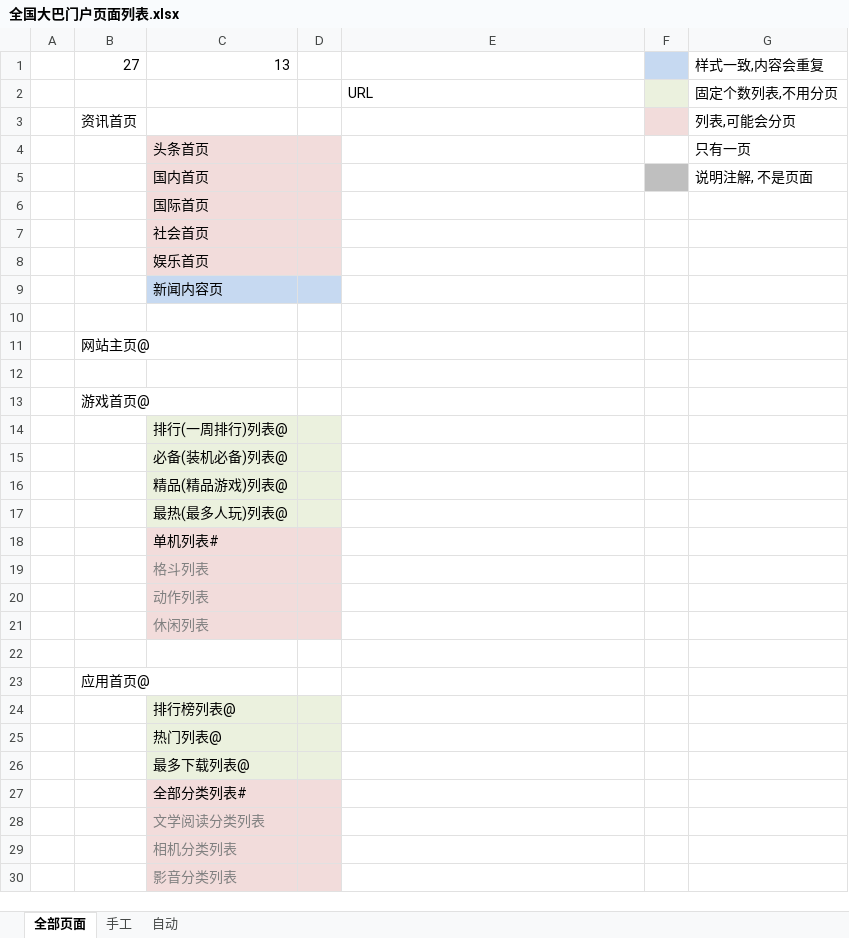
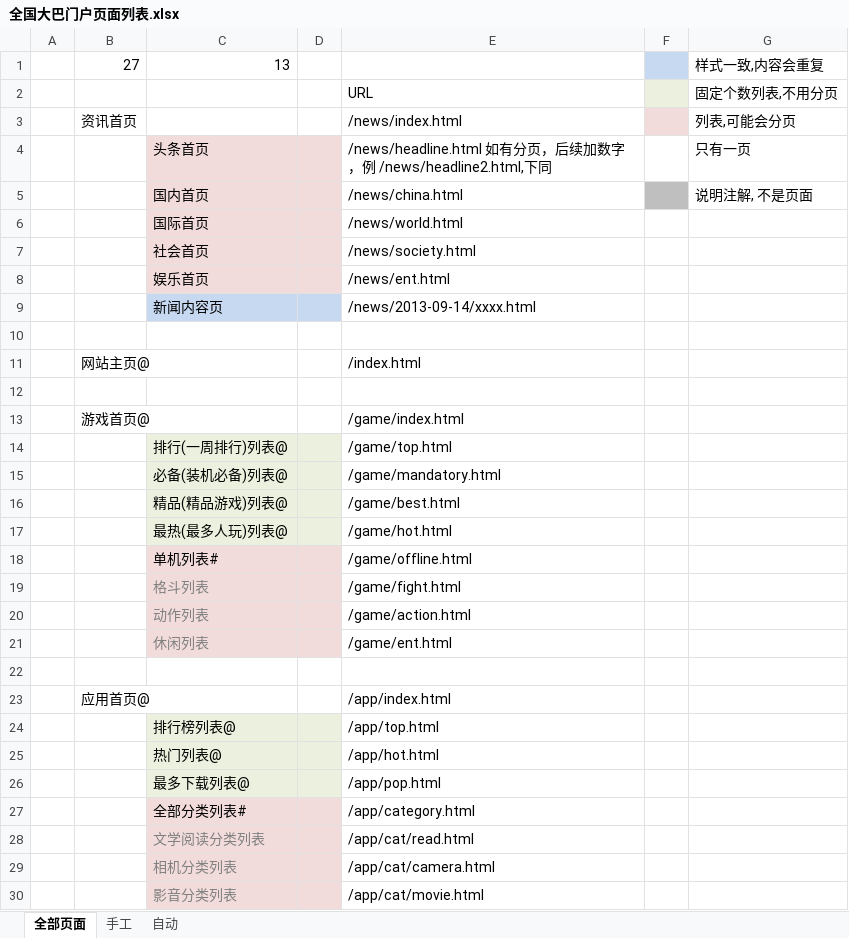
Before and after one commit to windie7/Traffic, an Excel workbook: apn/doc/全国大巴门户页面列表.xlsx, sheet 全部页面, drawn as a sheet; only a part is shown; values as stored, in another font and other column widths than the file's, no borders; the diff covers the shown part only; the diff names each change by its address in the sheet, - before the commit and + after, or states it on an @@ line.

```diff
--- a/apn/doc/全国大巴门户页面列表.xlsx (sheet 全部页面)
+++ b/apn/doc/全国大巴门户页面列表.xlsx (sheet 全部页面)
-E3: (empty)
+E3: /news/index.html
-E4: (empty)
+E4: /news/headline.html 如有分页，后续加数字，例 /news/headline2.html,下同
-E5: (empty)
+E5: /news/china.html
-E6: (empty)
+E6: /news/world.html
-E7: (empty)
+E7: /news/society.html
-E8: (empty)
+E8: /news/ent.html
-E9: (empty)
+E9: /news/2013-09-14/xxxx.html
-E11: (empty)
+E11: /index.html
-E13: (empty)
+E13: /game/index.html
-E14: (empty)
+E14: /game/top.html
-E15: (empty)
+E15: /game/mandatory.html
-E16: (empty)
+E16: /game/best.html
-E17: (empty)
+E17: /game/hot.html
-E18: (empty)
+E18: /game/offline.html
-E19: (empty)
+E19: /game/fight.html
-E20: (empty)
+E20: /game/action.html
-E21: (empty)
+E21: /game/ent.html
-E23: (empty)
+E23: /app/index.html
-E24: (empty)
+E24: /app/top.html
-E25: (empty)
+E25: /app/hot.html
-E26: (empty)
+E26: /app/pop.html
-E27: (empty)
+E27: /app/category.html
-E28: (empty)
+E28: /app/cat/read.html
-E29: (empty)
+E29: /app/cat/camera.html
-E30: (empty)
+E30: /app/cat/movie.html
```
Also changed, not shown: 56 edited cells elsewhere in this sheet.
